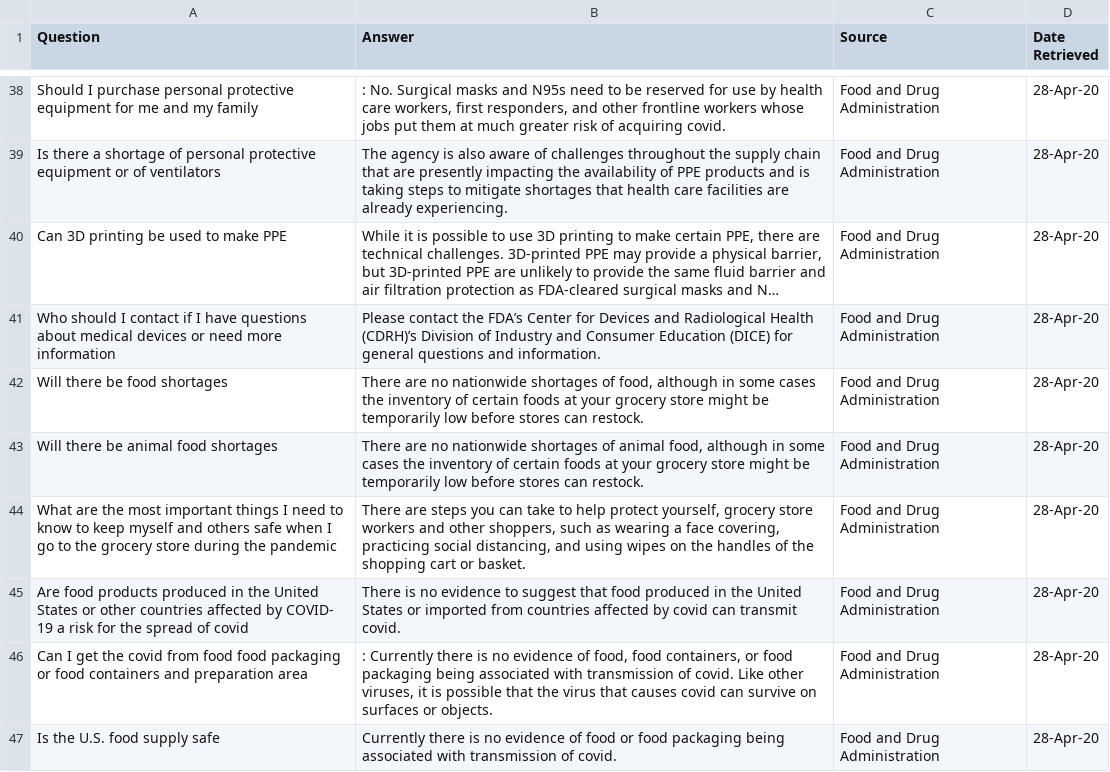
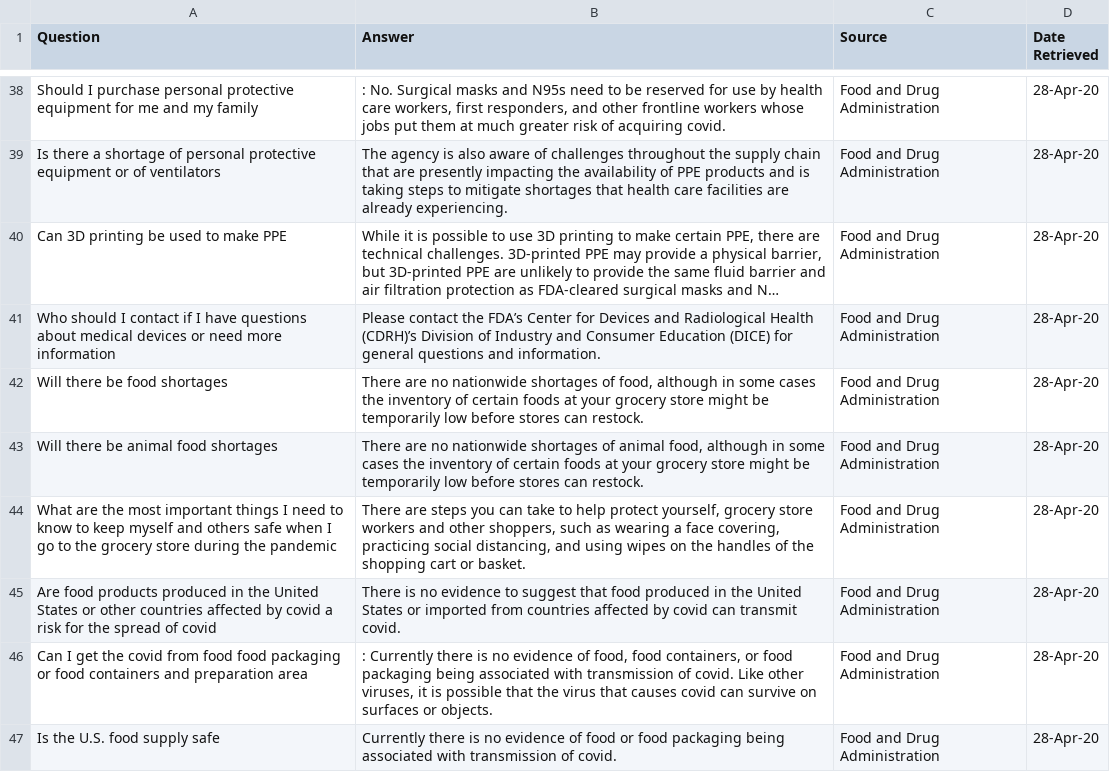
Before and after one commit to JerryWeiAI/COVID-Q, a TSV file: data/TSVs/FDA_Dataset.tsv, drawn as a sheet; only a part is shown, gaps mark what is left out; long unchanged cells end in ….

```diff
--- a/data/TSVs/FDA_Dataset.tsv
+++ b/data/TSVs/FDA_Dataset.tsv
@@ -44,3 +44,3 @@ Will there be animal food shortages	"There are no nationwide shortages of animal
 What are the most important things I need to know to keep myself and others safe when I go to the grocery store during the pandemic	"There are steps you can take to help protect yourself, grocery store workers and other shoppers, such as wearing a face covering, practicing social distancing, and using wipes on the handles of the shopping cart or basket. "	Food and Drug Administration	28-Apr-20
-Are food products produced in the United States or other countries affected by COVID- 19 a risk for the spread of covid 	There is no evidence to suggest that food produced in the United States or imported from countries affected by covid can transmit covid. 	Food and Drug Administration	28-Apr-20
+Are food products produced in the United States or other countries affected by covid a risk for the spread of covid	There is no evidence to suggest that food produced in the United States or imported from countries affected by covid can transmit covid. 	Food and Drug Administration	28-Apr-20
 "Can I get the covid from food food packaging or food containers and preparation area"	": Currently there is no evidence of food, food containers, or food packaging being associated with transmission of covid. Like other viruses, it is possible that the virus that causes covid can survive on surfaces or objects. "	Food and Drug Administration	28-Apr-20
```
Also changed, not shown: data/TSVs/All_Matched_Questions.tsv, data/TSVs/COVID-QA_Dataset.tsv, 24 other files.
